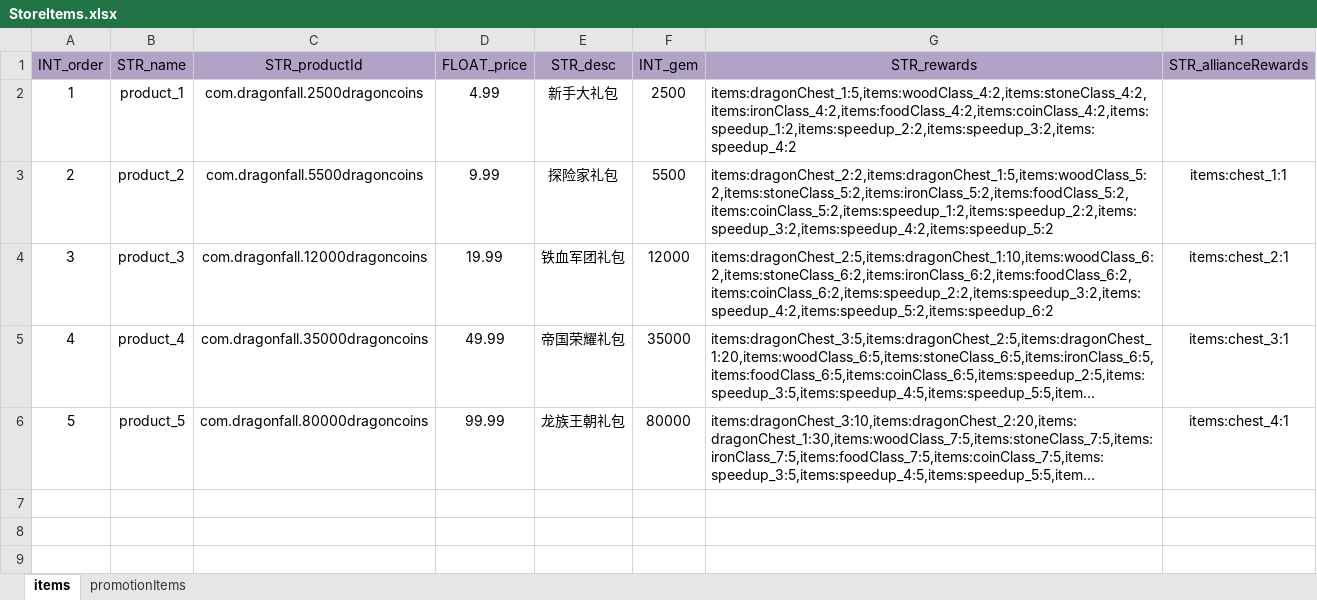
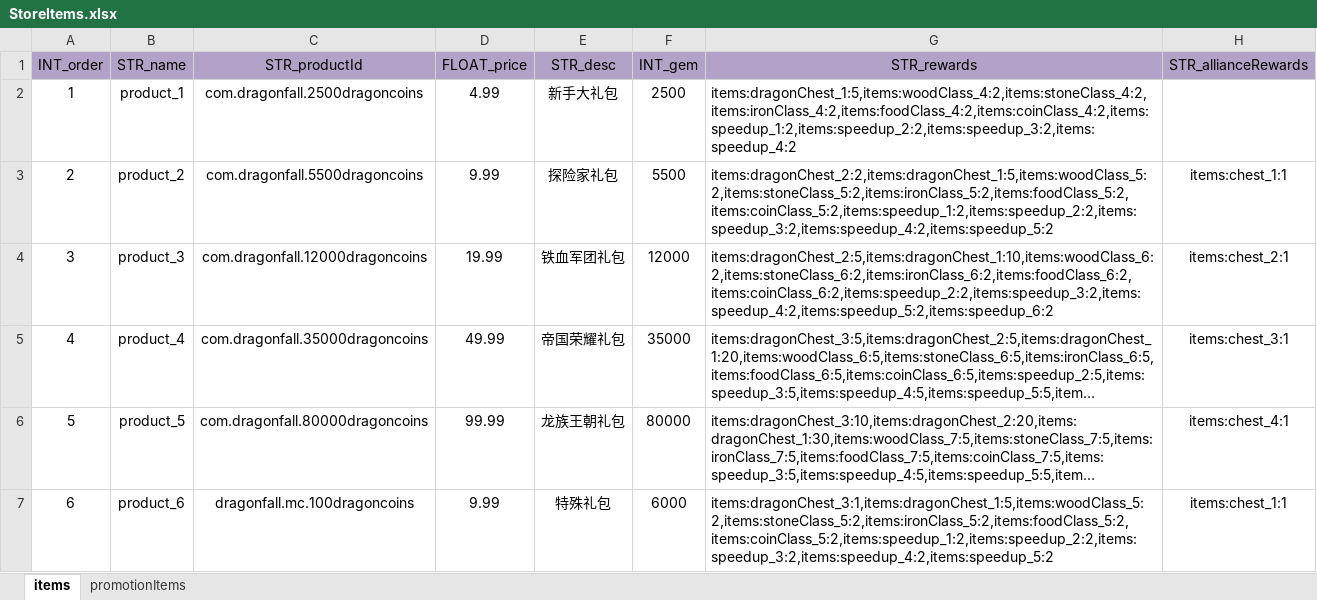
Before and after one commit to ModunZhang/dragonfall_client, an Excel workbook: Dragonfall/gameData/shared/StoreItems.xlsx, sheet items, drawn as a sheet; long unchanged cells end in …; values as stored, in another font and other column widths than the file's, no borders; the diff names each change by its address in the sheet, - before the commit and + after, or states it on an @@ line.

```diff
--- a/Dragonfall/gameData/shared/StoreItems.xlsx (sheet items)
+++ b/Dragonfall/gameData/shared/StoreItems.xlsx (sheet items)
+row 7: 6 | product_6 | dragonfall.mc.100dragoncoins | 9.99 | 特殊礼包 | 6000 | items:dragonChest_3:1,items:dragonChest_1:5,items:woodClass_5:2,items:stoneClass_5:2,items:ironClass_5:2,items:foodClass_5:2,items:coinClass_5:2,items:speedup_1:2,items:speedup_2:2,items:speedup_3:2,items:speedup_4:2,items:speedup_5:2 | items:chest_1:1
```
Also changed, not shown: Dragonfall/gameData/shared/PlayerInitData.xlsx, 14 other files.
